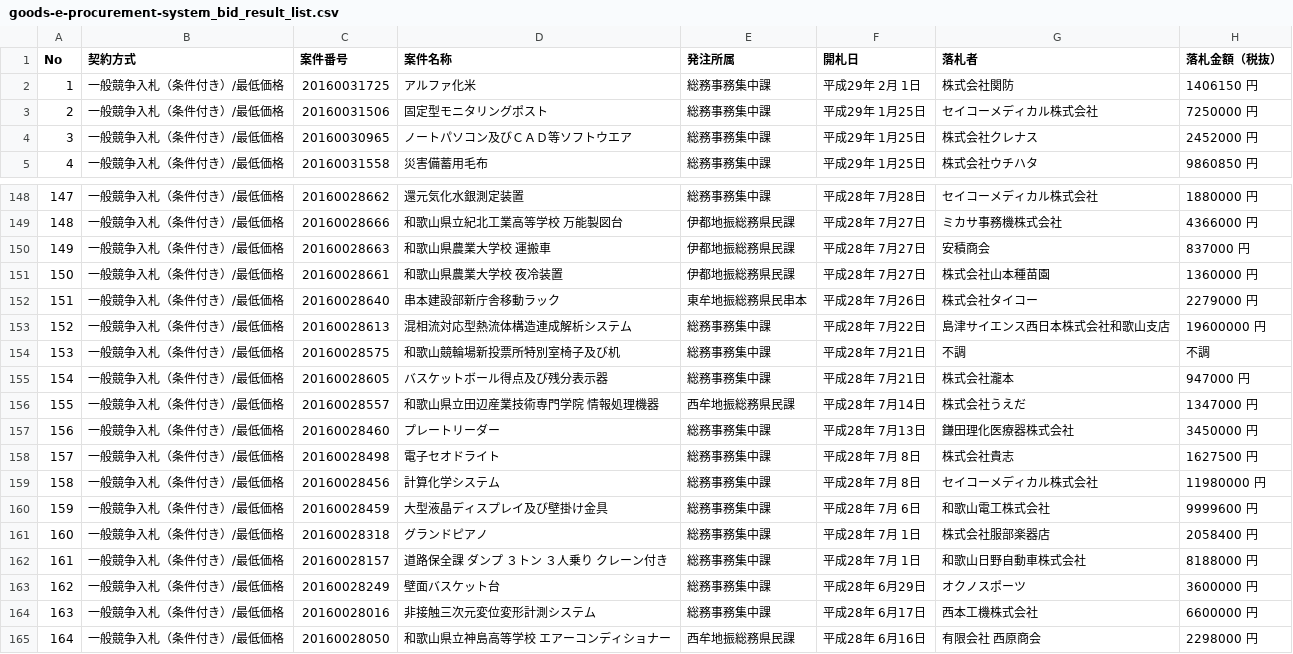
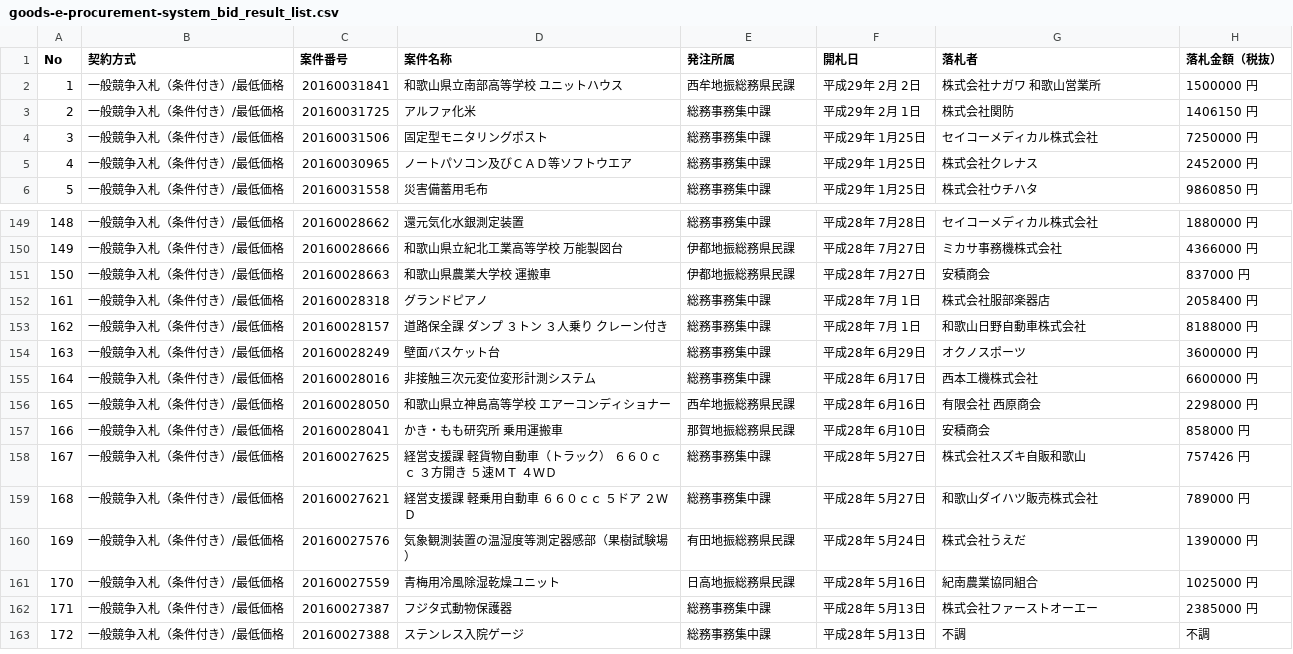
Before and after one commit to wakayama-pref-org/Goods-e-procurement-system_Bid_Result_List, a CSV file: csv/goods-e-procurement-system_bid_result_list.csv, drawn as a sheet; only a part is shown, gaps mark what is left out; the shorter side is filled out with more unchanged rows; removed rows and columns are numbered as before the commit, all else as after; the diff names each change by its address in the sheet, - before the commit and + after, or states it on an @@ line.

```diff
--- a/csv/goods-e-procurement-system_bid_result_list.csv
+++ b/csv/goods-e-procurement-system_bid_result_list.csv
+row 2: 1 | 一般競争入札（条件付き）/最低価格 | 20160031841 | 和歌山県立南部高等学校 ユニットハウス | 西牟地振総務県民課 | 平成29年 2月 2日 | 株式会社ナガワ 和歌山営業所 | 1500000 円
@@ column A (No) renumbered from row 3 down @@
-row 151: 150 | 一般競争入札（条件付き）/最低価格 | 20160028661 | 和歌山県農業大学校 夜冷装置 | 伊都地振総務県民課 | 平成28年 7月27日 | 株式会社山本種苗園 | 1360000 円
-row 152: 151 | 一般競争入札（条件付き）/最低価格 | 20160028640 | 串本建設部新庁舎移動ラック | 東牟地振総務県民串本 | 平成28年 7月26日 | 株式会社タイコー | 2279000 円
-row 153: 152 | 一般競争入札（条件付き）/最低価格 | 20160028613 | 混相流対応型熱流体構造連成解析システム | 総務事務集中課 | 平成28年 7月22日 | 島津サイエンス西日本株式会社和歌山支店 | 19600000 円
-row 154: 153 | 一般競争入札（条件付き）/最低価格 | 20160028575 | 和歌山競輪場新投票所特別室椅子及び机 | 総務事務集中課 | 平成28年 7月21日 | 不調 | 不調
-row 155: 154 | 一般競争入札（条件付き）/最低価格 | 20160028605 | バスケットボール得点及び残分表示器 | 総務事務集中課 | 平成28年 7月21日 | 株式会社瀧本 | 947000 円
-row 156: 155 | 一般競争入札（条件付き）/最低価格 | 20160028557 | 和歌山県立田辺産業技術専門学院 情報処理機器 | 西牟地振総務県民課 | 平成28年 7月14日 | 株式会社うえだ | 1347000 円
-row 157: 156 | 一般競争入札（条件付き）/最低価格 | 20160028460 | プレートリーダー | 総務事務集中課 | 平成28年 7月13日 | 鎌田理化医療器株式会社 | 3450000 円
-row 158: 157 | 一般競争入札（条件付き）/最低価格 | 20160028498 | 電子セオドライト | 総務事務集中課 | 平成28年 7月 8日 | 株式会社貴志 | 1627500 円
-row 159: 158 | 一般競争入札（条件付き）/最低価格 | 20160028456 | 計算化学システム | 総務事務集中課 | 平成28年 7月 8日 | セイコーメディカル株式会社 | 11980000 円
-row 160: 159 | 一般競争入札（条件付き）/最低価格 | 20160028459 | 大型液晶ディスプレイ及び壁掛け金具 | 総務事務集中課 | 平成28年 7月 6日 | 和歌山電工株式会社 | 9999600 円
```
Also changed, not shown: 1 other file.
